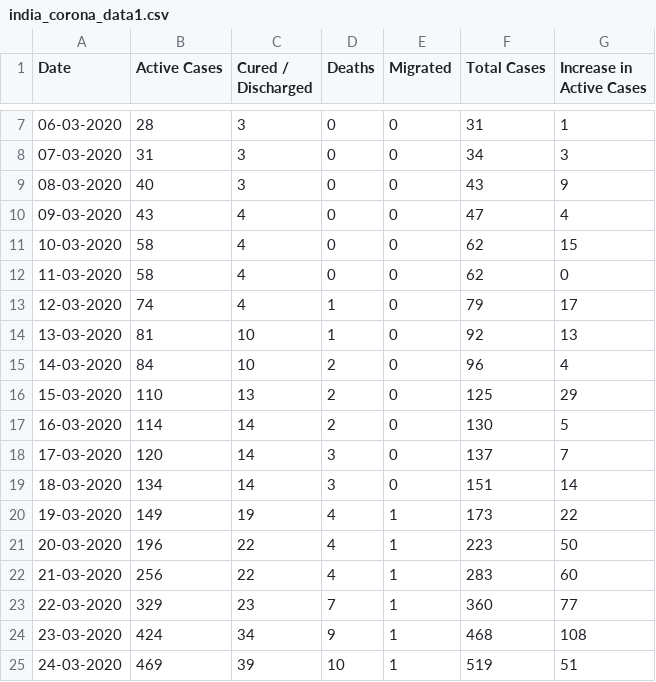
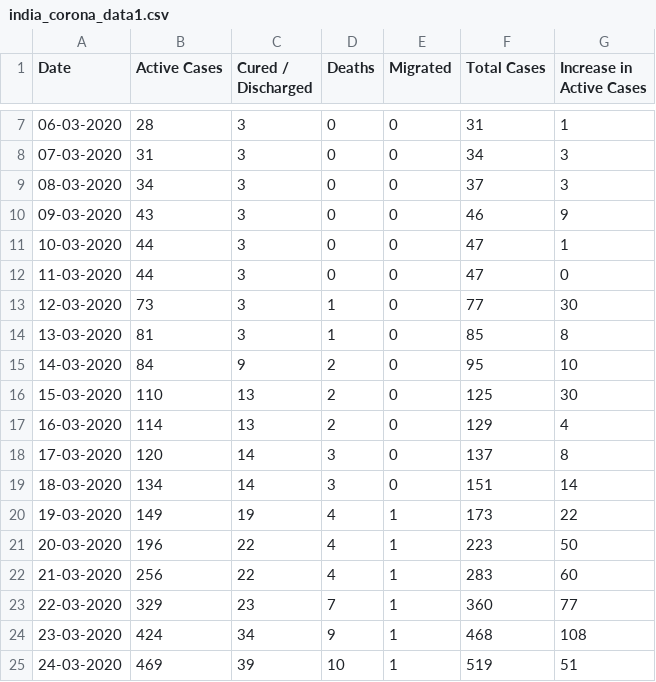
Before and after one commit to kushkatoshk/Covid19, a CSV file: india_corona_data1.csv, drawn as a sheet; only a part is shown, gaps mark what is left out.

Commit message:
21st July Data Correction

```diff
--- a/india_corona_data1.csv
+++ b/india_corona_data1.csv
@@ -8,12 +8,12 @@ Date,Active Cases,Cured / Discharged,Deaths,Migrated,Total Cases,Increase in Act
 07-03-2020,31,3,0,0,34,3
-08-03-2020,40,3,0,0,43,9
-09-03-2020,43,4,0,0,47,4
-10-03-2020,58,4,0,0,62,15
-11-03-2020,58,4,0,0,62,0
-12-03-2020,74,4,1,0,79,17
-13-03-2020,81,10,1,0,92,13
-14-03-2020,84,10,2,0,96,4
-15-03-2020,110,13,2,0,125,29
-16-03-2020,114,14,2,0,130,5
-17-03-2020,120,14,3,0,137,7
+08-03-2020,34,3,0,0,37,3
+09-03-2020,43,3,0,0,46,9
+10-03-2020,44,3,0,0,47,1
+11-03-2020,44,3,0,0,47,0
+12-03-2020,73,3,1,0,77,30
+13-03-2020,81,3,1,0,85,8
+14-03-2020,84,9,2,0,95,10
+15-03-2020,110,13,2,0,125,30
+16-03-2020,114,13,2,0,129,4
+17-03-2020,120,14,3,0,137,8
 18-03-2020,134,14,3,0,151,14
```
